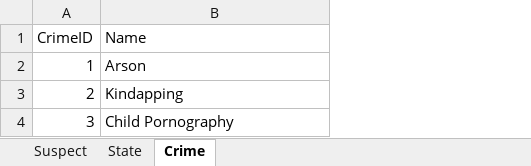
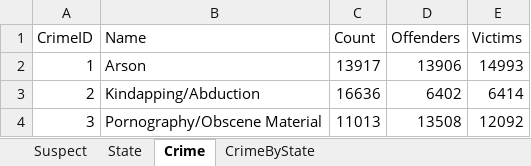
Before and after one commit to roshan-dongre/idb, an Excel workbook: static_new/suspectDB.xlsx, sheet Crime, drawn as a sheet; values as stored, in another font and other column widths than the file's, no borders; the diff names each change by its address in the sheet, - before the commit and + after, or states it on an @@ line.

Commit message:
Added columns to data model

```diff
--- a/static_new/suspectDB.xlsx (sheet Crime)
+++ b/static_new/suspectDB.xlsx (sheet Crime)
+sheet tab: CrimeByState
+column C (Count), rows 2-4: 13917 | 16636 | 11013
+column D (Offenders), rows 2-4: 13906 | 6402 | 13508
+column E (Victims), rows 2-4: 14993 | 6414 | 12092
-B3 (Name): Kindapping
+B3 (Name): Kindapping/Abduction
-B4 (Name): Child Pornography
+B4 (Name): Pornography/Obscene Material
```
Also changed, not shown: sheet Suspect.
